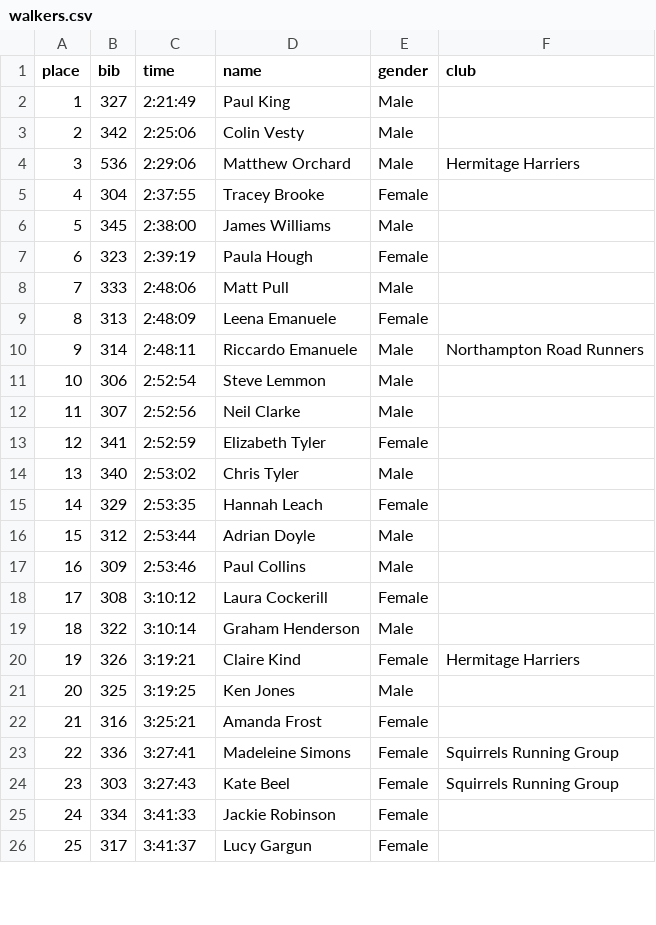
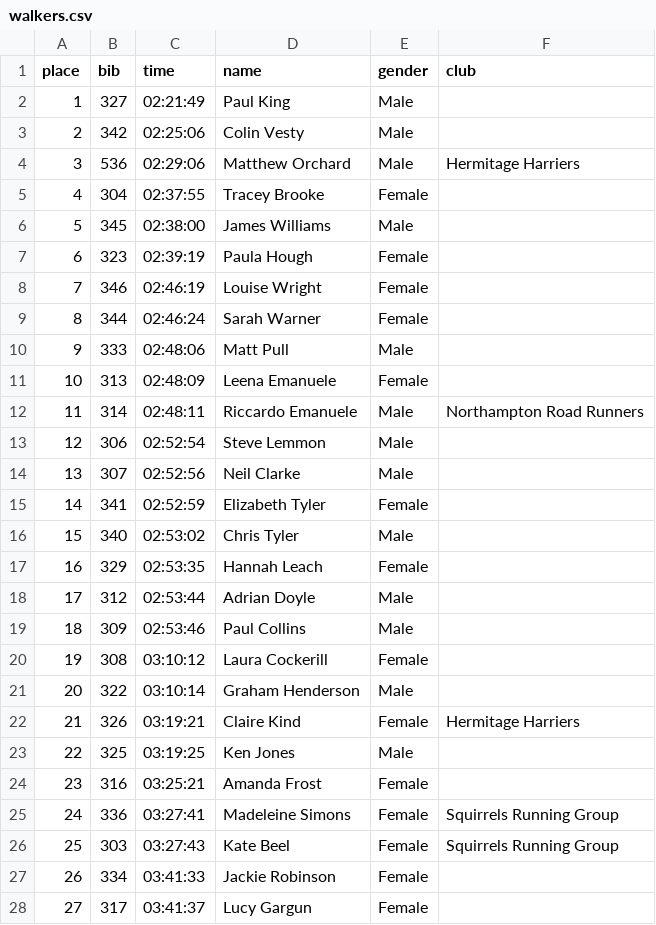
Before and after one commit to Charnwood-Challenge/charnwood-challenge.github.io, a CSV file: _data/results/2026/walkers.csv, drawn as a sheet; only a part is shown; addresses are those after the commit; the diff covers the shown part only; the diff names each change by its address in the sheet, - before the commit and + after, or states it on an @@ line.

```diff
--- a/_data/results/2026/walkers.csv
+++ b/_data/results/2026/walkers.csv
-C2 (time): 2:21:49
+C2 (time): 02:21:49
-C3 (time): 2:25:06
+C3 (time): 02:25:06
-C4 (time): 2:29:06
+C4 (time): 02:29:06
-C5 (time): 2:37:55
+C5 (time): 02:37:55
-C6 (time): 2:38:00
+C6 (time): 02:38:00
-C7 (time): 2:39:19
+C7 (time): 02:39:19
+row 8: 7 | 346 | 02:46:19 | Louise Wright | Female
+row 9: 8 | 344 | 02:46:24 | Sarah Warner | Female
@@ column A (place) renumbered from row 10 down @@
-C10 (time): 2:48:06
+C10 (time): 02:48:06
-C11 (time): 2:48:09
+C11 (time): 02:48:09
-C12 (time): 2:48:11
+C12 (time): 02:48:11
-C13 (time): 2:52:54
+C13 (time): 02:52:54
-C14 (time): 2:52:56
+C14 (time): 02:52:56
-C15 (time): 2:52:59
+C15 (time): 02:52:59
-C16 (time): 2:53:02
+C16 (time): 02:53:02
-C17 (time): 2:53:35
+C17 (time): 02:53:35
-C18 (time): 2:53:44
+C18 (time): 02:53:44
-C19 (time): 2:53:46
+C19 (time): 02:53:46
-C20 (time): 3:10:12
+C20 (time): 03:10:12
-C21 (time): 3:10:14
+C21 (time): 03:10:14
-C22 (time): 3:19:21
+C22 (time): 03:19:21
-C23 (time): 3:19:25
+C23 (time): 03:19:25
-C24 (time): 3:25:21
+C24 (time): 03:25:21
-C25 (time): 3:27:41
+C25 (time): 03:27:41
-C26 (time): 3:27:43
+C26 (time): 03:27:43
-C27 (time): 3:41:33
+C27 (time): 03:41:33
-C28 (time): 3:41:37
+C28 (time): 03:41:37
```
Also changed, not shown: 11 edited cells elsewhere in this file, _data/results/2026/runners.csv.
